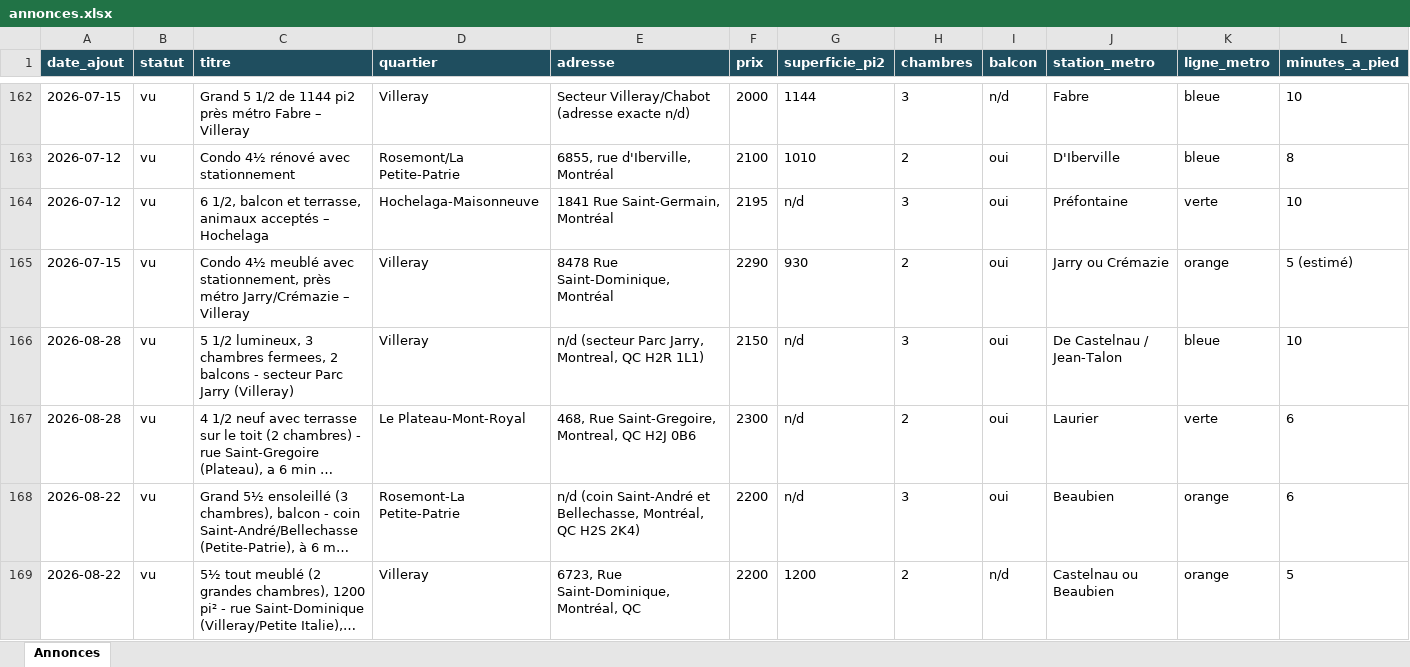
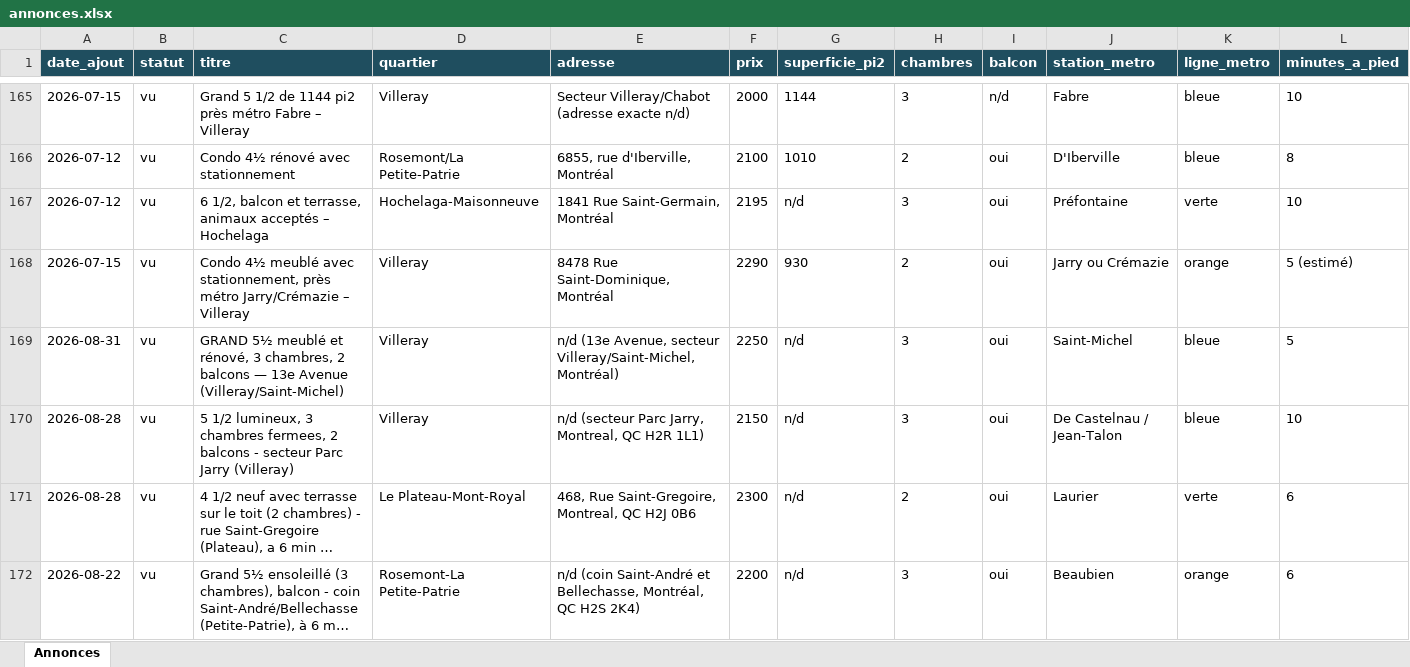
Before and after one commit to fclmnt/home-search, an Excel workbook: annonces.xlsx, sheet Annonces, drawn as a sheet; only a part is shown, gaps mark what is left out; the shorter side is filled out with more unchanged rows; long unchanged cells end in …; values as stored, in another font and other column widths than the file's, no borders; rows hold the shown columns only; the diff covers the shown part only; the diff names each change by its address in the sheet, - before the commit and + after, or states it on an @@ line.

Commit message:
Mise à jour des annonces — 2026-08-31 17:21

```diff
--- a/annonces.xlsx (sheet Annonces)
+++ b/annonces.xlsx (sheet Annonces)
+row 169: 2026-08-31 | vu | GRAND 5½ meublé et rénové, 3 chambres, 2 balcons — 13e Avenue (Villeray/Saint-Michel) | Villeray | n/d (13e Avenue, secteur Villeray/Saint-Michel, Montréal) | 2250 | n/d | 3 | oui | Saint-Michel | bleue | 5
```
Also changed, not shown: 10 added rows, 6 removed rows and 10 edited cells elsewhere in this sheet, 2 other files.
